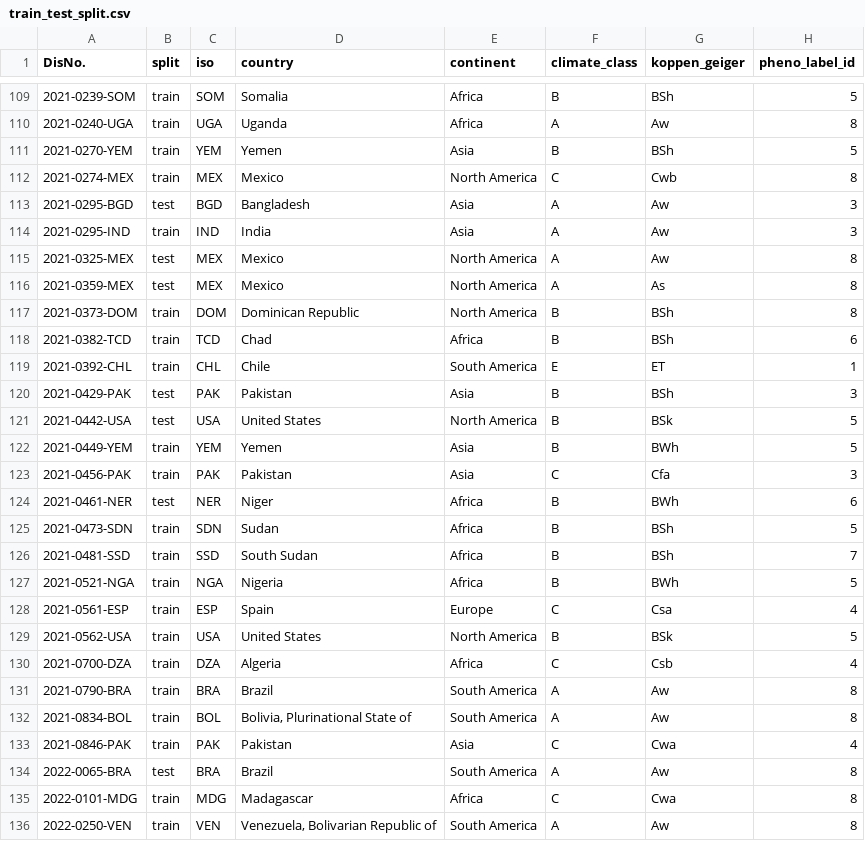
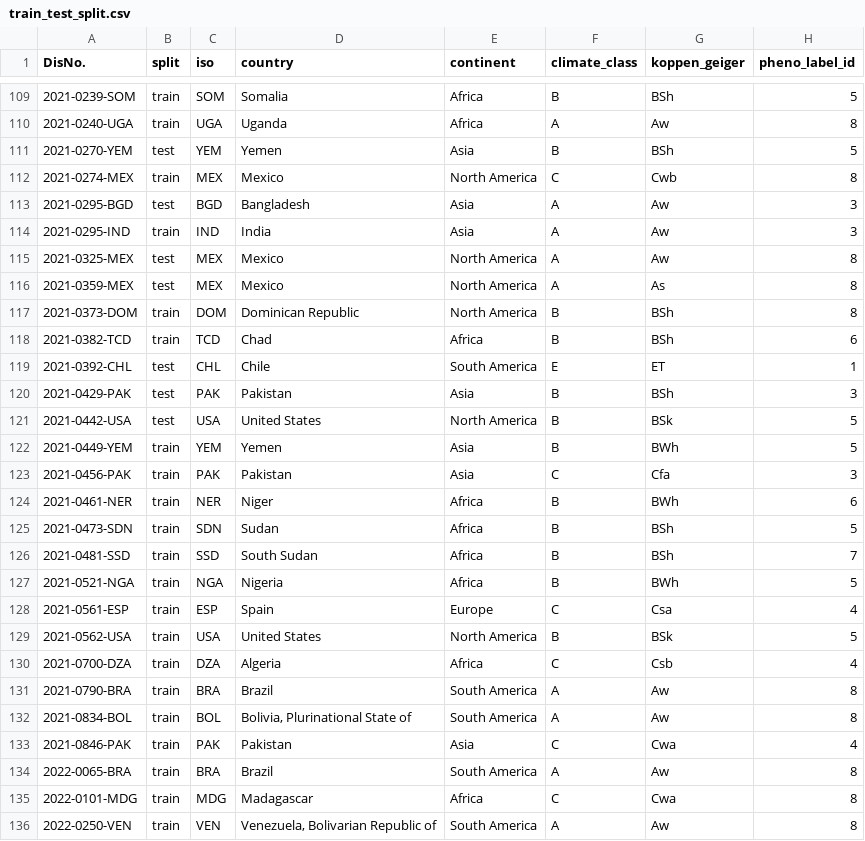
Before and after one commit to bastiloeblein/ARCEME-Vegetation-Recovery, a CSV file: data_processing/data/train_test_split.csv, drawn as a sheet; only a part is shown, gaps mark what is left out; the diff covers the shown part only; the diff names each change by its address in the sheet, - before the commit and + after, or states it on an @@ line.

```diff
--- a/data_processing/data/train_test_split.csv
+++ b/data_processing/data/train_test_split.csv
-B111 (split): train
+B111 (split): test
-B119 (split): train
+B119 (split): test
-B124 (split): test
+B124 (split): train
-B134 (split): test
+B134 (split): train
```
Also changed, not shown: 2 removed rows and 17 edited cells elsewhere in this file, 7 other files.
